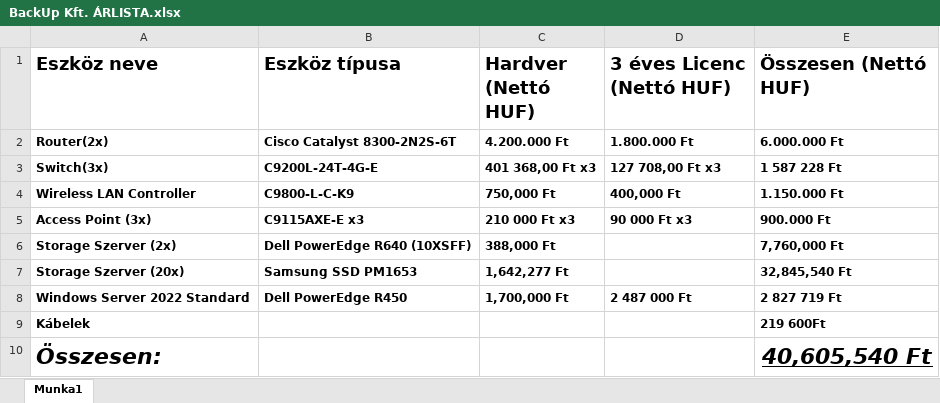
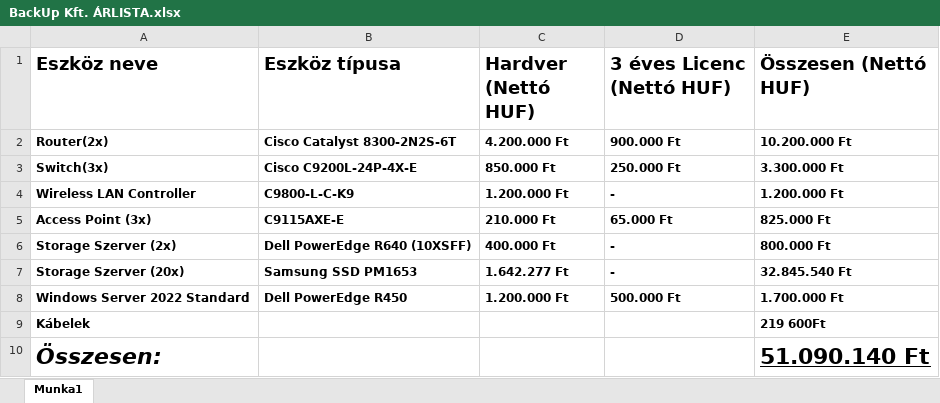
Before and after one commit to lampandras/BackupKft., an Excel workbook: BackUp Kft. ÁRLISTA.xlsx, sheet Munka1, drawn as a sheet; values as stored, in another font and other column widths than the file's, no borders; the diff names each change by its address in the sheet, - before the commit and + after, or states it on an @@ line.

Commit message:
BackUp Kft. árlistája és az ügyfelünk CodeLinks Kft. árajánlata Excel táblázatokban

```diff
--- a/BackUp Kft. ÁRLISTA.xlsx (sheet Munka1)
+++ b/BackUp Kft. ÁRLISTA.xlsx (sheet Munka1)
-D2 (3 éves Licenc (Nettó HUF)): 1.800.000 Ft
+D2 (3 éves Licenc (Nettó HUF)): 900.000 Ft
-E2 (Összesen (Nettó HUF)): 6.000.000 Ft
+E2 (Összesen (Nettó HUF)): 10.200.000 Ft
-B3 (Eszköz típusa): C9200L-24T-4G-E
+B3 (Eszköz típusa): Cisco C9200L-24P-4X-E
-C3 (Hardver (Nettó HUF)): 401 368,00 Ft x3
+C3 (Hardver (Nettó HUF)): 850.000 Ft
-D3 (3 éves Licenc (Nettó HUF)): 127 708,00 Ft x3
+D3 (3 éves Licenc (Nettó HUF)): 250.000 Ft
-E3 (Összesen (Nettó HUF)): 1 587 228 Ft
+E3 (Összesen (Nettó HUF)): 3.300.000 Ft
-C4 (Hardver (Nettó HUF)): 750,000 Ft
+C4 (Hardver (Nettó HUF)): 1.200.000 Ft
-D4 (3 éves Licenc (Nettó HUF)): 400,000 Ft
+D4 (3 éves Licenc (Nettó HUF)): -
-E4 (Összesen (Nettó HUF)): 1.150.000 Ft
+E4 (Összesen (Nettó HUF)): 1.200.000 Ft
-B5 (Eszköz típusa): C9115AXE-E x3
+B5 (Eszköz típusa): C9115AXE-E
-C5 (Hardver (Nettó HUF)): 210 000 Ft x3
+C5 (Hardver (Nettó HUF)): 210.000 Ft
-D5 (3 éves Licenc (Nettó HUF)): 90 000 Ft x3
+D5 (3 éves Licenc (Nettó HUF)): 65.000 Ft
-E5 (Összesen (Nettó HUF)): 900.000 Ft
+E5 (Összesen (Nettó HUF)): 825.000 Ft
-C6 (Hardver (Nettó HUF)): 388,000 Ft
+C6 (Hardver (Nettó HUF)): 400.000 Ft
-D6:D7 (3 éves Licenc (Nettó HUF)): (empty)
+D6:D7 (3 éves Licenc (Nettó HUF)): -
-E6 (Összesen (Nettó HUF)): 7,760,000 Ft
+E6 (Összesen (Nettó HUF)): 800.000 Ft
-C7 (Hardver (Nettó HUF)): 1,642,277 Ft
+C7 (Hardver (Nettó HUF)): 1.642.277 Ft
-E7 (Összesen (Nettó HUF)): 32,845,540 Ft
+E7 (Összesen (Nettó HUF)): 32.845.540 Ft
-C8 (Hardver (Nettó HUF)): 1,700,000 Ft
+C8 (Hardver (Nettó HUF)): 1.200.000 Ft
-D8 (3 éves Licenc (Nettó HUF)): 2 487 000 Ft
+D8 (3 éves Licenc (Nettó HUF)): 500.000 Ft
-E8 (Összesen (Nettó HUF)): 2 827 719 Ft
+E8 (Összesen (Nettó HUF)): 1.700.000 Ft
-E10 (Összesen (Nettó HUF)): 40,605,540 Ft
+E10 (Összesen (Nettó HUF)): 51.090.140 Ft
-E10 italic: on
+E10 italic: off
```
Also changed, not shown: 1 other file.
